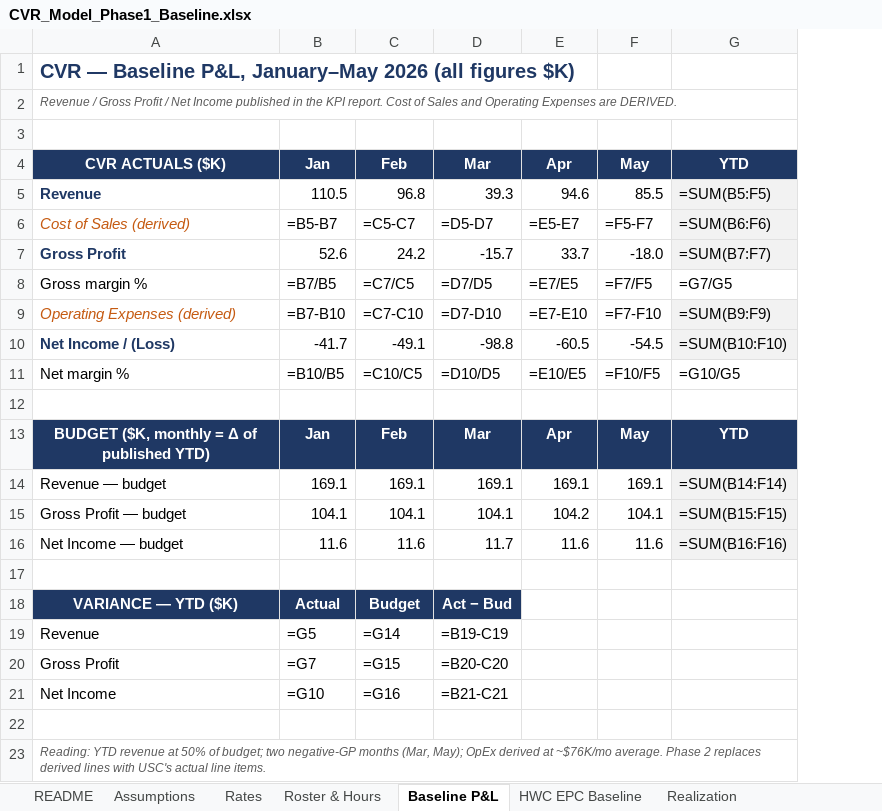
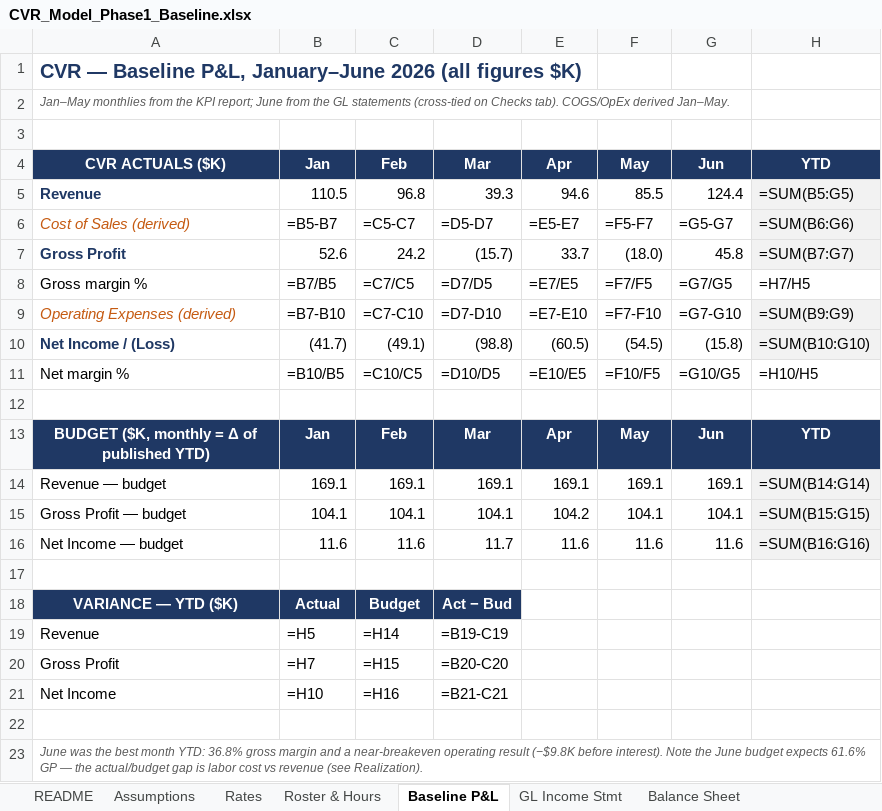
Before and after one commit to codlingjim-debug/CVR---Financial, an Excel workbook: model/CVR_Model_Phase1_Baseline.xlsx, sheet Baseline P&L, drawn as a sheet; values as stored, in another font and other column widths than the file's, no borders; formulas without a stored value are shown as written; removed rows and columns are numbered as before the commit, all else as after; the diff names each change by its address in the sheet, - before the commit and + after, or states it on an @@ line.

```diff
--- a/model/CVR_Model_Phase1_Baseline.xlsx (sheet Baseline P&L)
+++ b/model/CVR_Model_Phase1_Baseline.xlsx (sheet Baseline P&L)
+sheet tab: GL Income Stmt
+sheet tab: Balance Sheet
-column G, rows 4-9: YTD | =SUM(B5:F5) | =SUM(B6:F6) | =SUM(B7:F7) | =G7/G5 | =SUM(B9:F9); rows 11-16: =G10/G5 |  | YTD | =SUM(B14:F14) | =SUM(B15:F15) | =SUM(B16:F16)
+column G, rows 4-9: Jun | 124.4 | =G5-G7 | 45.8 | =G7/G5 | =G7-G10; rows 11-16: =G10/G5 |  | Jun | 169.1 | 104.1 | 11.6
+column H, rows 4-9: YTD | =SUM(B5:G5) | =SUM(B6:G6) | =SUM(B7:G7) | =H7/H5 | =SUM(B9:G9); rows 11-16: =H10/H5 |  | YTD | =SUM(B14:G14) | =SUM(B15:G15) | =SUM(B16:G16)
-A1: …Baseline P&L, January–May 2026 (all…
+A1: …Baseline P&L, January–June 2026 (all…
-A2: Revenue / Gross Profit / Net Income published in the KPI report. Cost of Sales and Operating Expenses are DERIVED.
+A2: Jan–May monthlies from the KPI report; June from the GL statements (cross-tied on Checks tab). COGS/OpEx derived Jan–May.
-D7: -15.7
+D7: (15.7)
-F7: -18.0
+F7: (18.0)
-row 10: Net Income / (Loss) | -41.7 | -49.1 | -98.8 | -60.5 | -54.5 | =SUM(B10:F10)
+row 10: Net Income / (Loss) | (41.7) | (49.1) | (98.8) | (60.5) | (54.5) | (15.8) | =SUM(B10:G10)
-B19: =G5
+B19: =H5
-C19: =G14
+C19: =H14
-B20: =G7
+B20: =H7
-C20: =G15
+C20: =H15
-B21: =G10
+B21: =H10
-C21: =G16
+C21: =H16
-A23: Reading: YTD revenue at 50% of budget; two negative-GP months (Mar, May); OpEx derived at ~$76K/mo average. Phase 2 replaces derived lines with USC's actual line items.
+A23: June was the best month YTD: 36.8% gross margin and a near-breakeven operating result (−$9.8K before interest). Note the June budget expects 61.6% GP — the actual/budget gap is labor cost vs revenue (see Realization).
```
Also changed, not shown: sheet Checks & Open Items, sheet Realization, sheet Assumptions, sheet README, sheet Roster & Hours, sheet HWC EPC Baseline, other sheet tabs, 3 other files.
